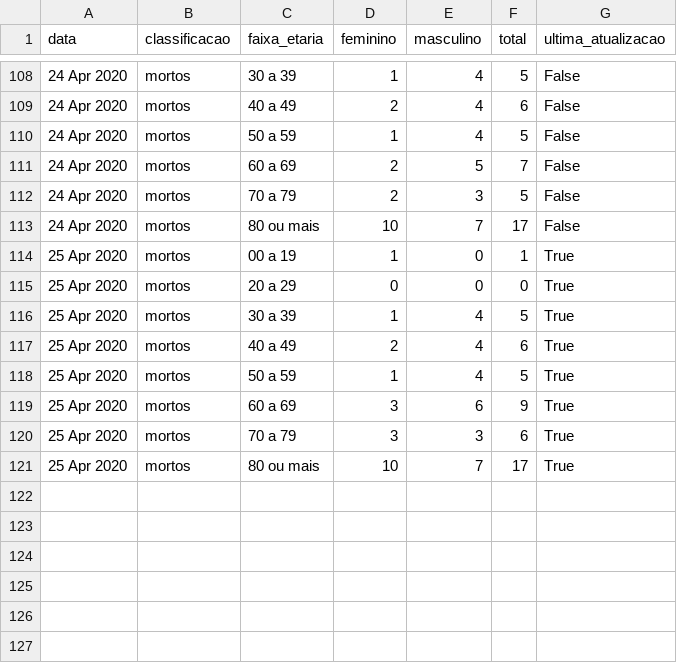
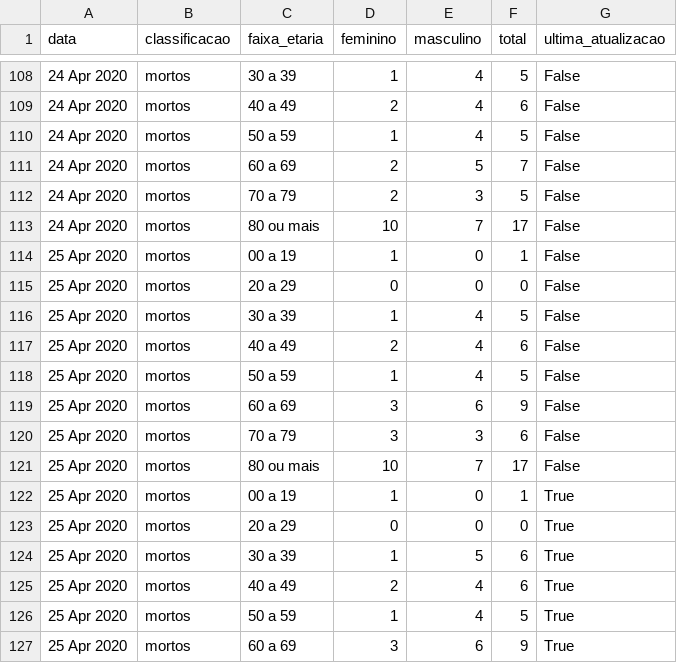
Before and after one commit to covid19pb/covid19pb.github.io, a CSV file: data/dados_pb_covid19_boletim_FaixaEtaria.csv, drawn as a sheet; only a part is shown, gaps mark what is left out; the shorter side is filled out with more unchanged rows.

Commit message:
Atualização dos dados - 26/04/2020
Boletim da secretaria de saúde da PB
Data: 26/04/2020
Horário: 17h

Outras observações
- Foi criada uma nova página para acoplar somente links dos boletins e notícias de cada dia sobre o covid-19 na Paraíba. Também foi criado um hiperlink no menu para acesso a essa nova página.

```diff
--- a/data/dados_pb_covid19_boletim_FaixaEtaria.csv
+++ b/data/dados_pb_covid19_boletim_FaixaEtaria.csv
@@ -113,5 +113,13 @@
 "24 Apr 2020","mortos","80 ou mais",10,7,17,"False"
+"25 Apr 2020","mortos","00 a 19",1,0,1,"False"
+"25 Apr 2020","mortos","20 a 29",0,0,0,"False"
+"25 Apr 2020","mortos","30 a 39",1,4,5,"False"
+"25 Apr 2020","mortos","40 a 49",2,4,6,"False"
+"25 Apr 2020","mortos","50 a 59",1,4,5,"False"
+"25 Apr 2020","mortos","60 a 69",3,6,9,"False"
+"25 Apr 2020","mortos","70 a 79",3,3,6,"False"
+"25 Apr 2020","mortos","80 ou mais",10,7,17,"False"
 "25 Apr 2020","mortos","00 a 19",1,0,1,"True"
 "25 Apr 2020","mortos","20 a 29",0,0,0,"True"
-"25 Apr 2020","mortos","30 a 39",1,4,5,"True"
+"25 Apr 2020","mortos","30 a 39",1,5,6,"True"
 "25 Apr 2020","mortos","40 a 49",2,4,6,"True"
```
Also changed, not shown: data/dados_pb_covid19_casosPorCidade.csv, data/dados_pb_covid19_casosPorData.csv, 3 other files.
